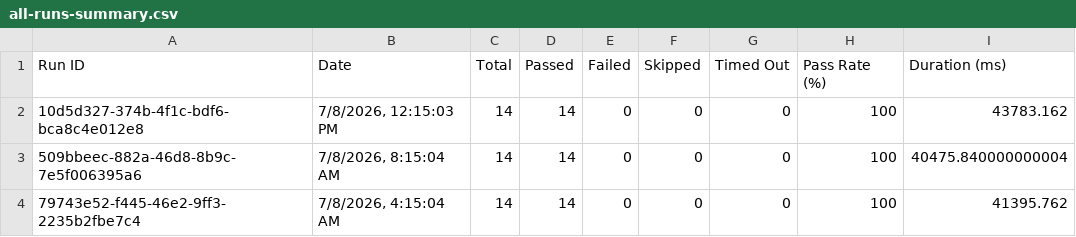
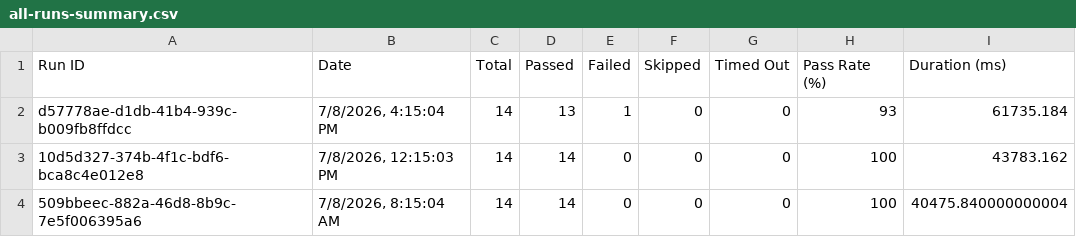
Before and after one commit to saira-uwc/asksam-datascience-automation, a CSV file: docs/exports/all-runs-summary.csv, drawn as a sheet; only a part is shown; the shorter side is filled out with more unchanged rows; the diff names each change by its address in the sheet, - before the commit and + after, or states it on an @@ line.

```diff
--- a/docs/exports/all-runs-summary.csv
+++ b/docs/exports/all-runs-summary.csv
+row 2: d57778ae-d1db-41b4-939c-b009fb8ffdcc | 7/8/2026, 4:15:04 PM | 14 | 13 | 1 | 0 | 0 | 93 | 61735.184
```
Also changed, not shown: docs/exports/current-run.csv, 18 other files.
